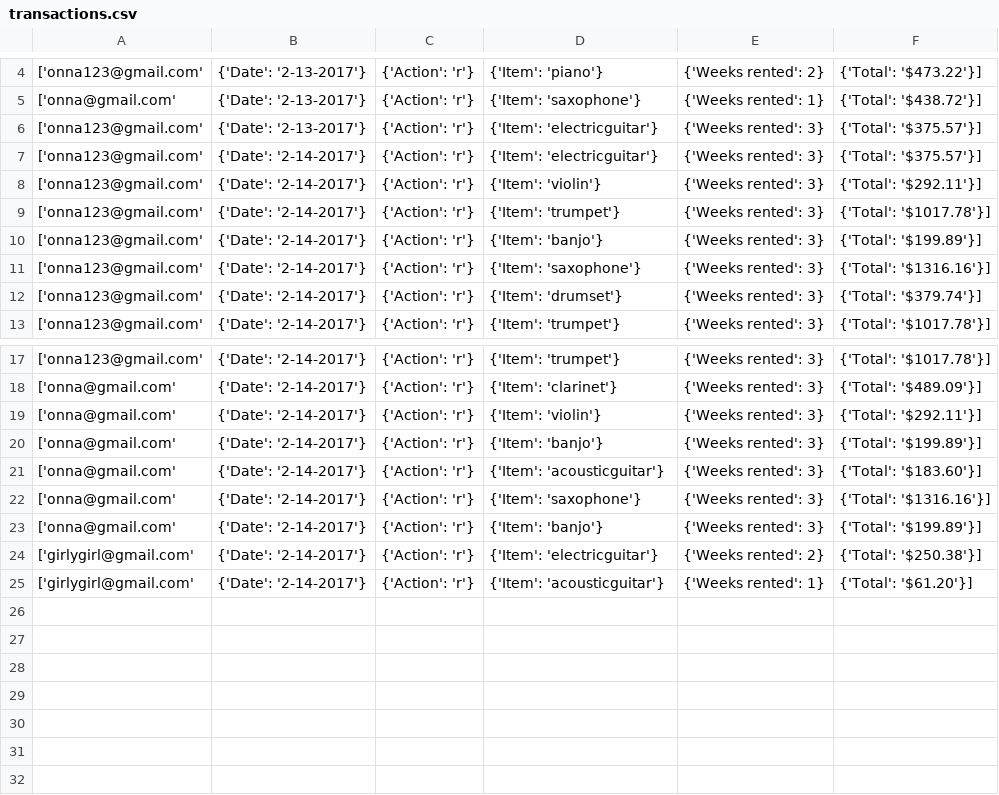
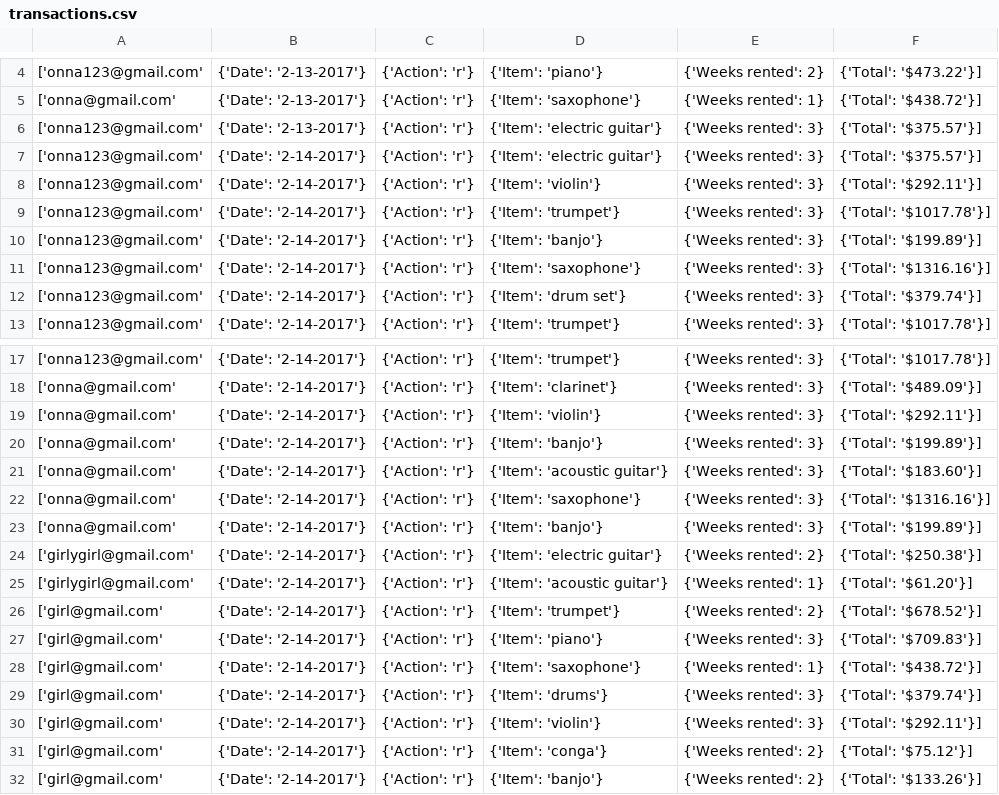
Before and after one commit to Milttreonna/instrurent, a CSV file: transactions.csv, drawn as a sheet; only a part is shown, gaps mark what is left out.

```diff
--- a/transactions.csv
+++ b/transactions.csv
@@ -5,4 +5,4 @@
 ['onna@gmail.com', {'Date': '2-13-2017'}, {'Action': 'r'}, {'Item': 'saxophone'}, {'Weeks rented': 1}, {'Total': '$438.72'}]
-['onna123@gmail.com', {'Date': '2-13-2017'}, {'Action': 'r'}, {'Item': 'electricguitar'}, {'Weeks rented': 3}, {'Total': '$375.57'}]
-['onna123@gmail.com', {'Date': '2-14-2017'}, {'Action': 'r'}, {'Item': 'electricguitar'}, {'Weeks rented': 3}, {'Total': '$375.57'}]
+['onna123@gmail.com', {'Date': '2-13-2017'}, {'Action': 'r'}, {'Item': 'electric guitar'}, {'Weeks rented': 3}, {'Total': '$375.57'}]
+['onna123@gmail.com', {'Date': '2-14-2017'}, {'Action': 'r'}, {'Item': 'electric guitar'}, {'Weeks rented': 3}, {'Total': '$375.57'}]
 ['onna123@gmail.com', {'Date': '2-14-2017'}, {'Action': 'r'}, {'Item': 'violin'}, {'Weeks rented': 3}, {'Total': '$292.11'}]
@@ -11,3 +11,3 @@
 ['onna123@gmail.com', {'Date': '2-14-2017'}, {'Action': 'r'}, {'Item': 'saxophone'}, {'Weeks rented': 3}, {'Total': '$1316.16'}]
-['onna123@gmail.com', {'Date': '2-14-2017'}, {'Action': 'r'}, {'Item': 'drumset'}, {'Weeks rented': 3}, {'Total': '$379.74'}]
+['onna123@gmail.com', {'Date': '2-14-2017'}, {'Action': 'r'}, {'Item': 'drum set'}, {'Weeks rented': 3}, {'Total': '$379.74'}]
 ['onna123@gmail.com', {'Date': '2-14-2017'}, {'Action': 'r'}, {'Item': 'trumpet'}, {'Weeks rented': 3}, {'Total': '$1017.78'}]
@@ -20,6 +20,13 @@
 ['onna@gmail.com', {'Date': '2-14-2017'}, {'Action': 'r'}, {'Item': 'banjo'}, {'Weeks rented': 3}, {'Total': '$199.89'}]
-['onna@gmail.com', {'Date': '2-14-2017'}, {'Action': 'r'}, {'Item': 'acousticguitar'}, {'Weeks rented': 3}, {'Total': '$183.60'}]
+['onna@gmail.com', {'Date': '2-14-2017'}, {'Action': 'r'}, {'Item': 'acoustic guitar'}, {'Weeks rented': 3}, {'Total': '$183.60'}]
 ['onna@gmail.com', {'Date': '2-14-2017'}, {'Action': 'r'}, {'Item': 'saxophone'}, {'Weeks rented': 3}, {'Total': '$1316.16'}]
 ['onna@gmail.com', {'Date': '2-14-2017'}, {'Action': 'r'}, {'Item': 'banjo'}, {'Weeks rented': 3}, {'Total': '$199.89'}]
-['girlygirl@gmail.com', {'Date': '2-14-2017'}, {'Action': 'r'}, {'Item': 'electricguitar'}, {'Weeks rented': 2}, {'Total': '$250.38'}]
-['girlygirl@gmail.com', {'Date': '2-14-2017'}, {'Action': 'r'}, {'Item': 'acousticguitar'}, {'Weeks rented': 1}, {'Total': '$61.20'}]
+['girlygirl@gmail.com', {'Date': '2-14-2017'}, {'Action': 'r'}, {'Item': 'electric guitar'}, {'Weeks rented': 2}, {'Total': '$250.38'}]
+['girlygirl@gmail.com', {'Date': '2-14-2017'}, {'Action': 'r'}, {'Item': 'acoustic guitar'}, {'Weeks rented': 1}, {'Total': '$61.20'}]
+['girl@gmail.com', {'Date': '2-14-2017'}, {'Action': 'r'}, {'Item': 'trumpet'}, {'Weeks rented': 2}, {'Total': '$678.52'}]
+['girl@gmail.com', {'Date': '2-14-2017'}, {'Action': 'r'}, {'Item': 'piano'}, {'Weeks rented': 3}, {'Total': '$709.83'}]
+['girl@gmail.com', {'Date': '2-14-2017'}, {'Action': 'r'}, {'Item': 'saxophone'}, {'Weeks rented': 1}, {'Total': '$438.72'}]
+['girl@gmail.com', {'Date': '2-14-2017'}, {'Action': 'r'}, {'Item': 'drums'}, {'Weeks rented': 3}, {'Total': '$379.74'}]
+['girl@gmail.com', {'Date': '2-14-2017'}, {'Action': 'r'}, {'Item': 'violin'}, {'Weeks rented': 3}, {'Total': '$292.11'}]
+['girl@gmail.com', {'Date': '2-14-2017'}, {'Action': 'r'}, {'Item': 'conga'}, {'Weeks rented': 2}, {'Total': '$75.12'}]
+['girl@gmail.com', {'Date': '2-14-2017'}, {'Action': 'r'}, {'Item': 'banjo'}, {'Weeks rented': 2}, {'Total': '$133.26'}]
```
Also changed, not shown: 3 other files.
